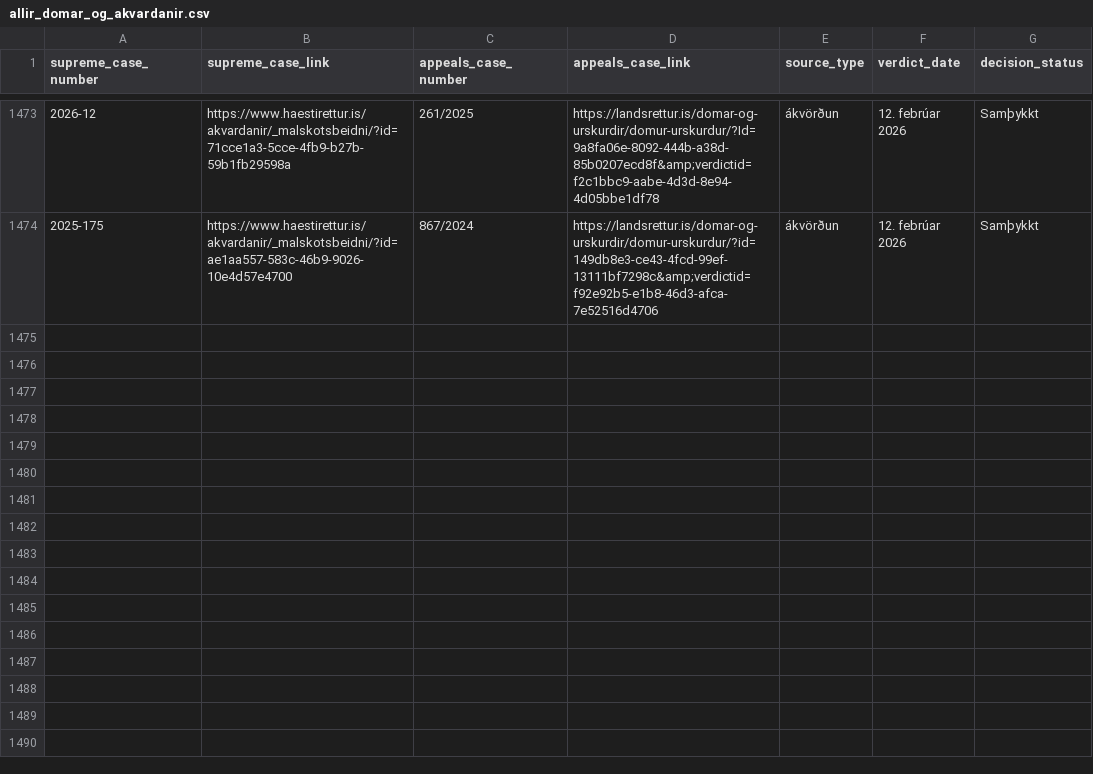
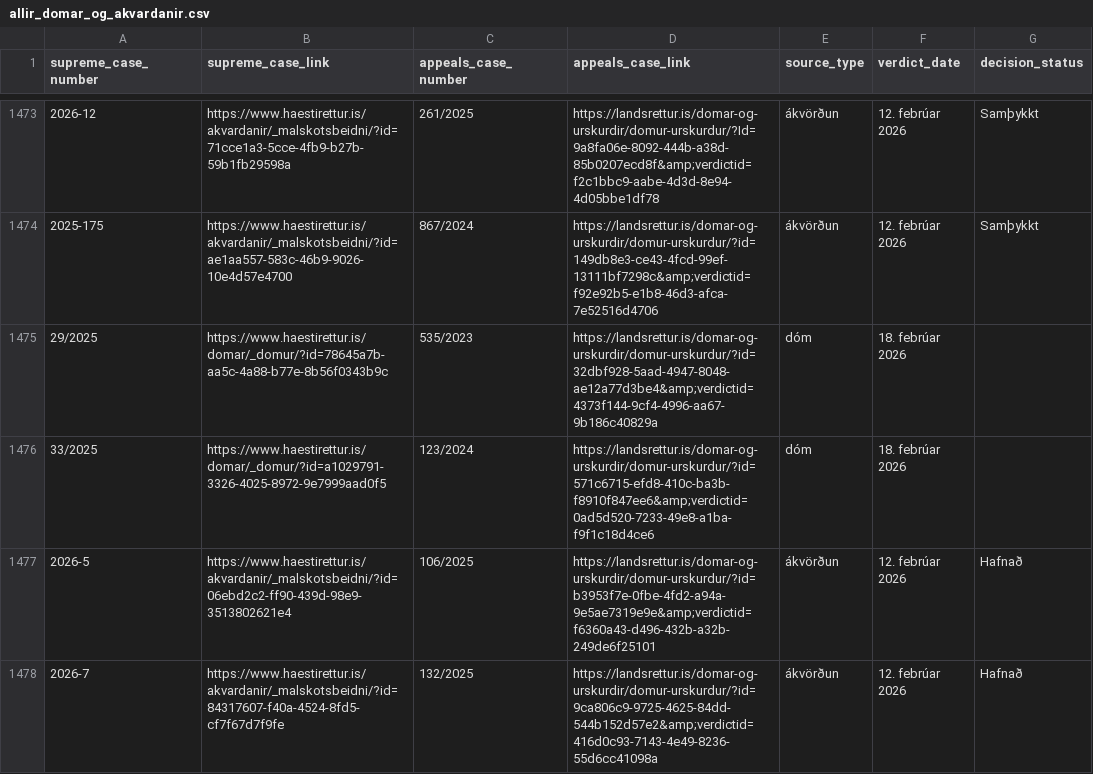
Before and after one commit to larust/hvar-er-haestarettardomurinn, a CSV file: allir_domar_og_akvardanir.csv, drawn as a sheet; only a part is shown, gaps mark what is left out.

```diff
--- a/allir_domar_og_akvardanir.csv
+++ b/allir_domar_og_akvardanir.csv
@@ -1474 +1474,5 @@ supreme_case_number,supreme_case_link,appeals_case_number,appeals_case_link,sour
 2025-175,https://www.haestirettur.is/akvardanir/_malskotsbeidni/?id=ae1aa557-583c-46b9-9026-10e4d57e4700,867/2024,https://landsrettur.is/domar-og-urskurdir/domur-urskurdur/?id=149db8e3-ce43-4fcd-99ef-13111bf7298c&amp;verdictid=f92e92b5-e1b8-46d3-afca-7e52516d4706,ákvörðun,12. febrúar 2026,Samþykkt
+29/2025,https://www.haestirettur.is/domar/_domur/?id=78645a7b-aa5c-4a88-b77e-8b56f0343b9c,535/2023,https://landsrettur.is/domar-og-urskurdir/domur-urskurdur/?id=32dbf928-5aad-4947-8048-ae12a77d3be4&amp;verdictid=4373f144-9cf4-4996-aa67-9b186c40829a,dóm,18. febrúar 2026,
+33/2025,https://www.haestirettur.is/domar/_domur/?id=a1029791-3326-4025-8972-9e7999aad0f5,123/2024,https://landsrettur.is/domar-og-urskurdir/domur-urskurdur/?id=571c6715-efd8-410c-ba3b-f8910f847ee6&amp;verdictid=0ad5d520-7233-49e8-a1ba-f9f1c18d4ce6,dóm,18. febrúar 2026,
+2026-5,https://www.haestirettur.is/akvardanir/_malskotsbeidni/?id=06ebd2c2-ff90-439d-98e9-3513802621e4,106/2025,https://landsrettur.is/domar-og-urskurdir/domur-urskurdur/?id=b3953f7e-0fbe-4fd2-a94a-9e5ae7319e9e&amp;verdictid=f6360a43-d496-432b-a32b-249de6f25101,ákvörðun,12. febrúar 2026,Hafnað
+2026-7,https://www.haestirettur.is/akvardanir/_malskotsbeidni/?id=84317607-f40a-4524-8fd5-cf7f67d7f9fe,132/2025,https://landsrettur.is/domar-og-urskurdir/domur-urskurdur/?id=9ca806c9-9725-4625-84dd-544b152d57e2&amp;verdictid=416d0c93-7143-4e49-8236-55d6cc41098a,ákvörðun,12. febrúar 2026,Hafnað
```
Also changed, not shown: 2 other files.
